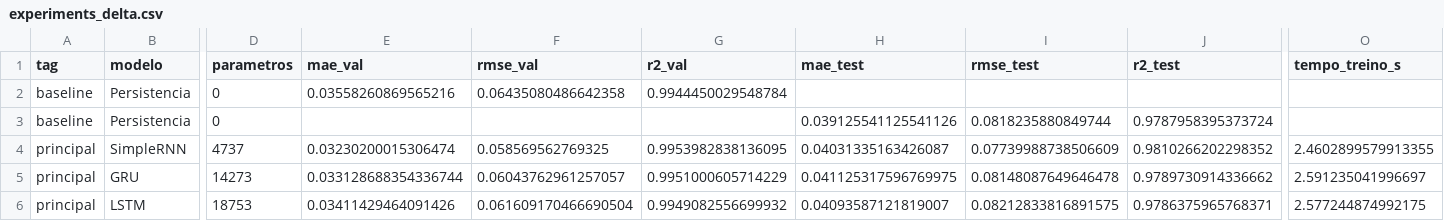
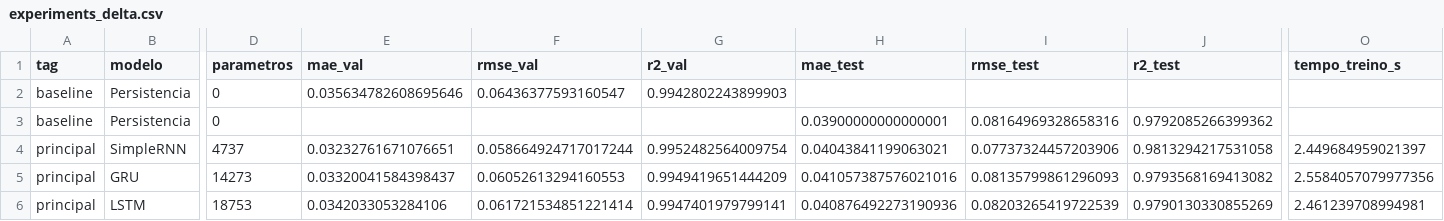
Before and after one commit to robsonpsdesv/previsao-gasolina-anp-rnn, a CSV file: results/experiments_delta.csv, drawn as a sheet; only a part is shown, gaps mark what is left out; the diff covers the shown part only; the diff names each change by its address in the sheet, - before the commit and + after, or states it on an @@ line.

```diff
--- a/results/experiments_delta.csv
+++ b/results/experiments_delta.csv
-E2 (mae_val): 0.03558260869565216
+E2 (mae_val): 0.035634782608695646
-F2 (rmse_val): 0.06435080486642358
+F2 (rmse_val): 0.06436377593160547
-G2 (r2_val): 0.9944450029548784
+G2 (r2_val): 0.9942802243899903
-H3 (mae_test): 0.039125541125541126
+H3 (mae_test): 0.03900000000000001
-I3 (rmse_test): 0.0818235880849744
+I3 (rmse_test): 0.08164969328658316
-J3 (r2_test): 0.9787958395373724
+J3 (r2_test): 0.9792085266399362
-E4 (mae_val): 0.03230200015306474
+E4 (mae_val): 0.03232761671076651
-F4 (rmse_val): 0.058569562769325
+F4 (rmse_val): 0.058664924717017244
-G4 (r2_val): 0.9953982838136095
+G4 (r2_val): 0.9952482564009754
-H4 (mae_test): 0.04031335163426087
+H4 (mae_test): 0.04043841199063021
-I4 (rmse_test): 0.07739988738506609
+I4 (rmse_test): 0.07737324457203906
-J4 (r2_test): 0.9810266202298352
+J4 (r2_test): 0.9813294217531058
-O4 (tempo_treino_s): 2.4602899579913355
+O4 (tempo_treino_s): 2.449684959021397
-E5 (mae_val): 0.033128688354336744
+E5 (mae_val): 0.03320041584398437
-F5 (rmse_val): 0.06043762961257057
+F5 (rmse_val): 0.06052613294160553
-G5 (r2_val): 0.9951000605714229
+G5 (r2_val): 0.9949419651444209
-H5 (mae_test): 0.041125317596769975
+H5 (mae_test): 0.041057387576021016
-I5 (rmse_test): 0.08148087649646478
+I5 (rmse_test): 0.08135799861296093
-J5 (r2_test): 0.9789730914336662
+J5 (r2_test): 0.9793568169413082
-O5 (tempo_treino_s): 2.591235041996697
+O5 (tempo_treino_s): 2.5584057079977356
-E6 (mae_val): 0.03411429464091426
+E6 (mae_val): 0.0342033053284106
-F6 (rmse_val): 0.061609170466690504
+F6 (rmse_val): 0.061721534851221414
-G6 (r2_val): 0.9949082556699932
+G6 (r2_val): 0.9947401979799141
-H6 (mae_test): 0.04093587121819007
+H6 (mae_test): 0.040876492273190936
-I6 (rmse_test): 0.08212833816891575
+I6 (rmse_test): 0.08203265419722539
-J6 (r2_test): 0.9786375965768371
+J6 (r2_test): 0.9790130330855269
-O6 (tempo_treino_s): 2.577244874992175
+O6 (tempo_treino_s): 2.461239708994981
```
Also changed, not shown: 1 added row, 1 removed row and 44 edited cells elsewhere in this file, results/eda_estatisticas_por_split.csv, results/experiments.csv, 40 other files.
